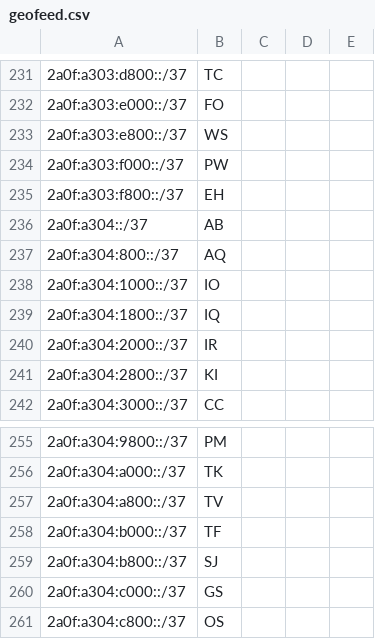
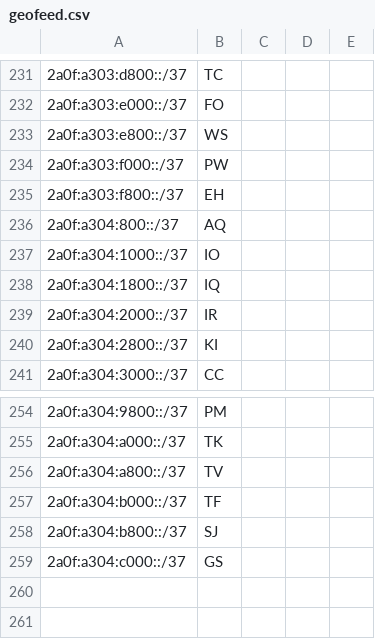
Before and after one commit to Regltddef/geo, a CSV file: geofeed.csv, drawn as a sheet; only a part is shown, gaps mark what is left out; the diff names each change by its address in the sheet, - before the commit and + after, or states it on an @@ line.

Commit message:
Update geofeed.csv

```diff
--- a/geofeed.csv
+++ b/geofeed.csv
-row 236: 2a0f:a304::/37 | AB
-row 261: 2a0f:a304:c800::/37 | OS
```
